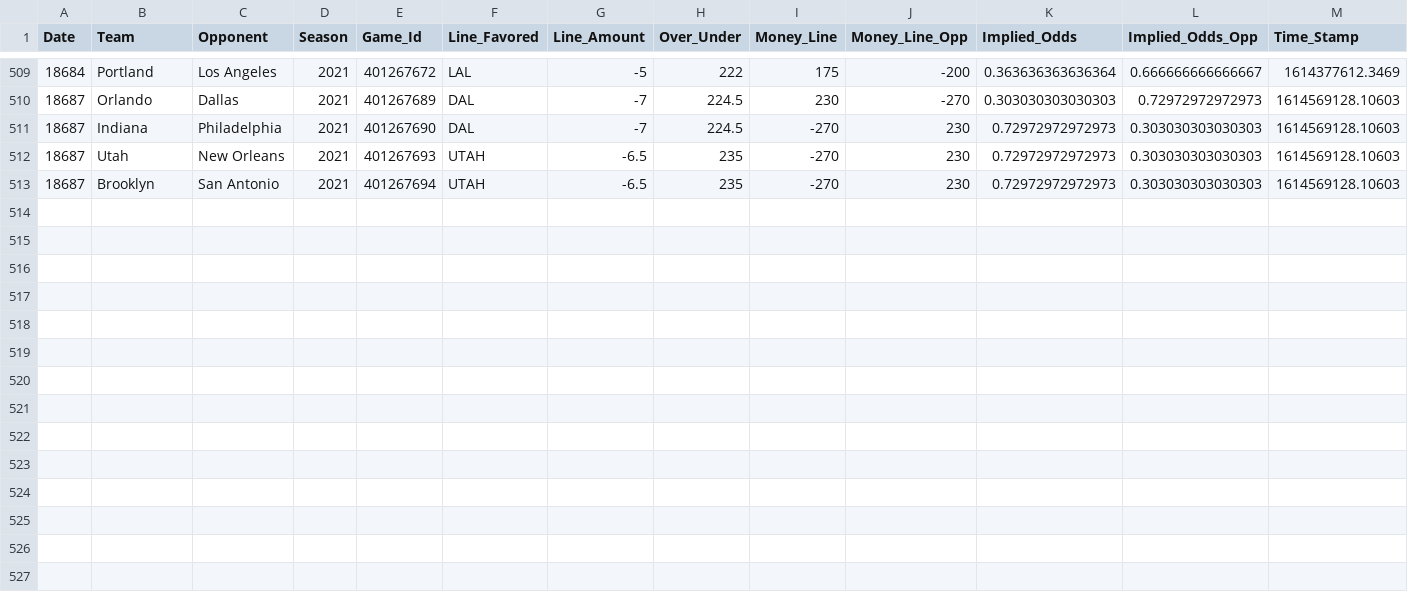
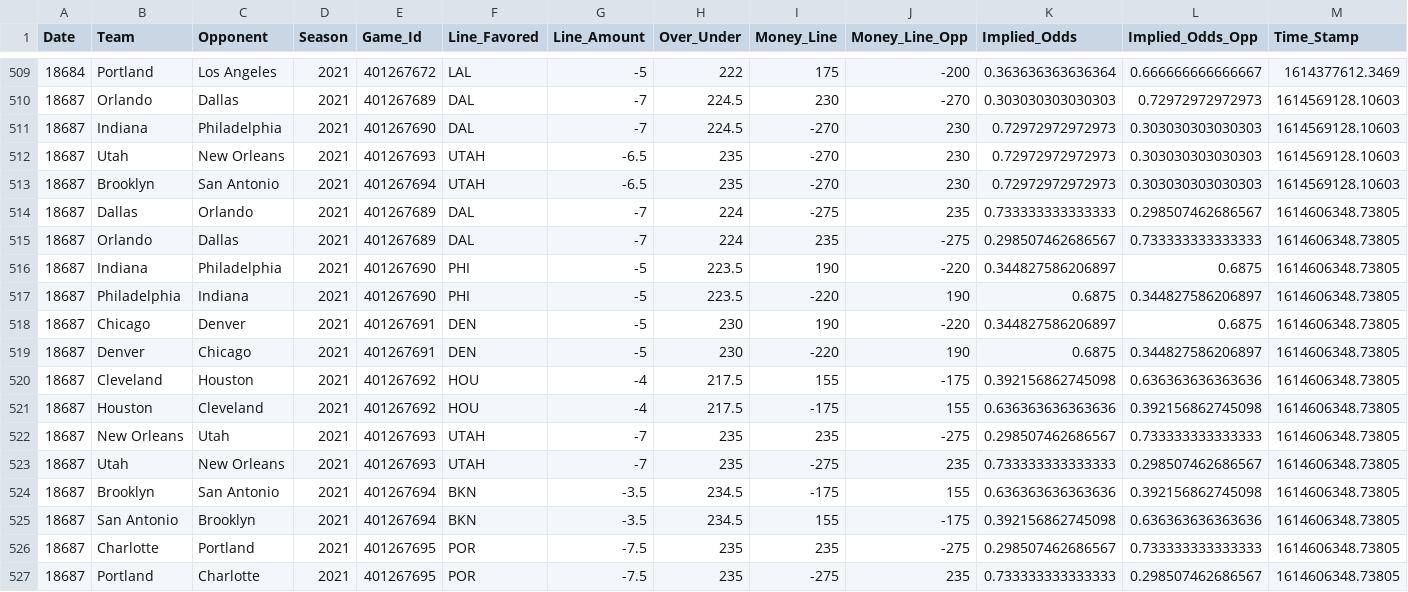
Before and after one commit to MattC137/Open_Data, a CSV file: Data/Sports/NBA/NBA_2021_Line_Log.csv, drawn as a sheet; only a part is shown, gaps mark what is left out; the diff names each change by its address in the sheet, - before the commit and + after, or states it on an @@ line.

```diff
--- a/Data/Sports/NBA/NBA_2021_Line_Log.csv
+++ b/Data/Sports/NBA/NBA_2021_Line_Log.csv
+row 514: 18687 | Dallas | Orlando | 2021 | 401267689 | DAL | -7 | 224 | -275 | 235 | 0.733333333333333 | 0.298507462686567 | 1614606348.73805
+row 515: 18687 | Orlando | Dallas | 2021 | 401267689 | DAL | -7 | 224 | 235 | -275 | 0.298507462686567 | 0.733333333333333 | 1614606348.73805
+row 516: 18687 | Indiana | Philadelphia | 2021 | 401267690 | PHI | -5 | 223.5 | 190 | -220 | 0.344827586206897 | 0.6875 | 1614606348.73805
+row 517: 18687 | Philadelphia | Indiana | 2021 | 401267690 | PHI | -5 | 223.5 | -220 | 190 | 0.6875 | 0.344827586206897 | 1614606348.73805
+row 518: 18687 | Chicago | Denver | 2021 | 401267691 | DEN | -5 | 230 | 190 | -220 | 0.344827586206897 | 0.6875 | 1614606348.73805
+row 519: 18687 | Denver | Chicago | 2021 | 401267691 | DEN | -5 | 230 | -220 | 190 | 0.6875 | 0.344827586206897 | 1614606348.73805
+row 520: 18687 | Cleveland | Houston | 2021 | 401267692 | HOU | -4 | 217.5 | 155 | -175 | 0.392156862745098 | 0.636363636363636 | 1614606348.73805
+row 521: 18687 | Houston | Cleveland | 2021 | 401267692 | HOU | -4 | 217.5 | -175 | 155 | 0.636363636363636 | 0.392156862745098 | 1614606348.73805
+row 522: 18687 | New Orleans | Utah | 2021 | 401267693 | UTAH | -7 | 235 | 235 | -275 | 0.298507462686567 | 0.733333333333333 | 1614606348.73805
+row 523: 18687 | Utah | New Orleans | 2021 | 401267693 | UTAH | -7 | 235 | -275 | 235 | 0.733333333333333 | 0.298507462686567 | 1614606348.73805
+row 524: 18687 | Brooklyn | San Antonio | 2021 | 401267694 | BKN | -3.5 | 234.5 | -175 | 155 | 0.636363636363636 | 0.392156862745098 | 1614606348.73805
+row 525: 18687 | San Antonio | Brooklyn | 2021 | 401267694 | BKN | -3.5 | 234.5 | 155 | -175 | 0.392156862745098 | 0.636363636363636 | 1614606348.73805
+row 526: 18687 | Charlotte | Portland | 2021 | 401267695 | POR | -7.5 | 235 | 235 | -275 | 0.298507462686567 | 0.733333333333333 | 1614606348.73805
+row 527: 18687 | Portland | Charlotte | 2021 | 401267695 | POR | -7.5 | 235 | -275 | 235 | 0.733333333333333 | 0.298507462686567 | 1614606348.73805
```
Also changed, not shown: Data/Sports/NBA/NBA_2021_Games.csv, Data/Sports/NBA/NBA_2021_Players.csv, 2 other files.
